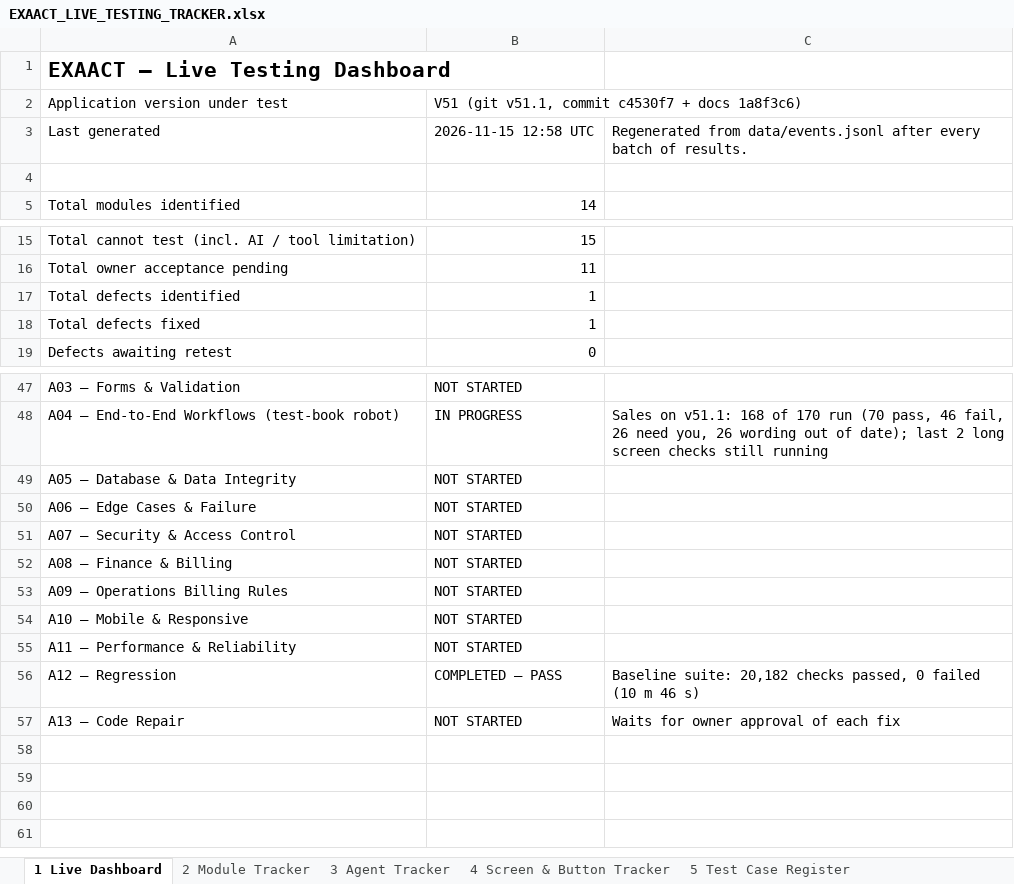
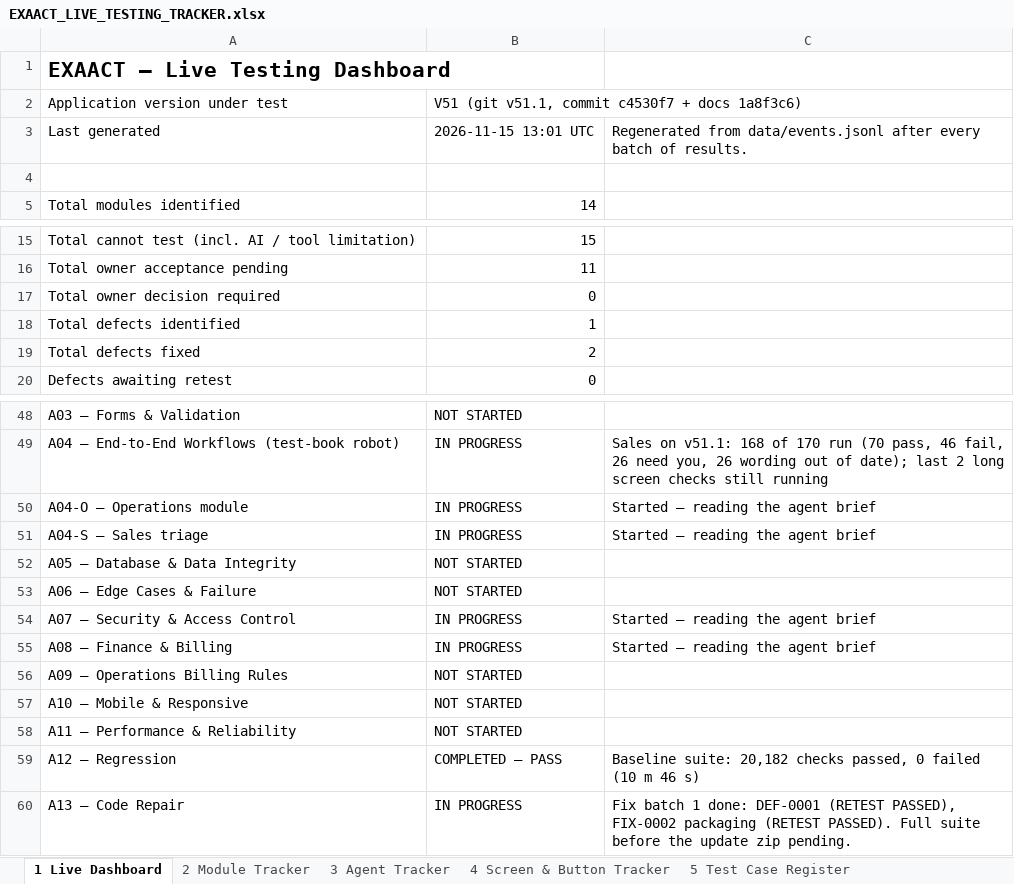
Before and after one commit to mehulblogger-pixel/Experiment_Operataion_Exaact-requirement, an Excel workbook: QA-REPORTS/V51/EXAACT_LIVE_TESTING_TRACKER.xlsx, sheet 1 Live Dashboard, drawn as a sheet; only a part is shown, gaps mark what is left out; values as stored, in another font and other column widths than the file's, no borders; addresses are those after the commit; the diff names each change by its address in the sheet, - before the commit and + after, or states it on an @@ line.

```diff
--- a/QA-REPORTS/V51/EXAACT_LIVE_TESTING_TRACKER.xlsx (sheet 1 Live Dashboard)
+++ b/QA-REPORTS/V51/EXAACT_LIVE_TESTING_TRACKER.xlsx (sheet 1 Live Dashboard)
-B3: 2026-11-15 12:58 UTC
+B3: 2026-11-15 13:01 UTC
+row 17: Total owner decision required | 0
-B19: 1
+B19: 2
+row 50: A04-O — Operations module | IN PROGRESS | Started — reading the agent brief
+row 51: A04-S — Sales triage | IN PROGRESS | Started — reading the agent brief
-B54:B55: NOT STARTED
+B54:B55: IN PROGRESS
-C54:C55: (empty)
+C54:C55: Started — reading the agent brief
-B60: NOT STARTED
+B60: IN PROGRESS
-C60: Waits for owner approval of each fix
+C60: Fix batch 1 done: DEF-0001 (RETEST PASSED), FIX-0002 packaging (RETEST PASSED). Full suite before the update zip pending.
```
Also changed, not shown: sheet 14 Activity Log, sheet 3 Agent Tracker, sheet 9 Fix & Retest, sheet 6 Incomplete & Pending, sheet 5 Test Case Register, sheet 7 AI Cannot Do - Cannot Test, 5 other files.
